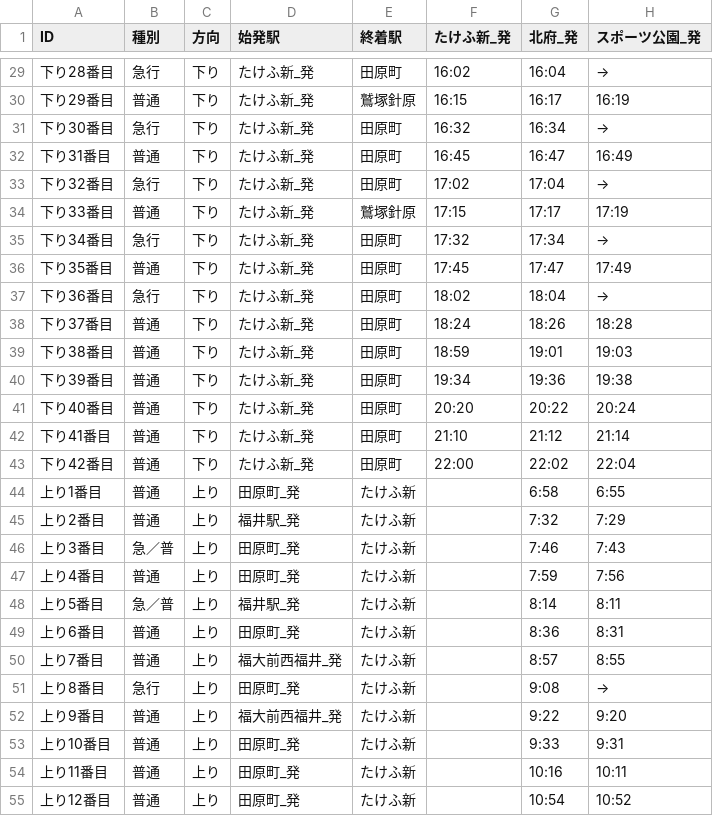
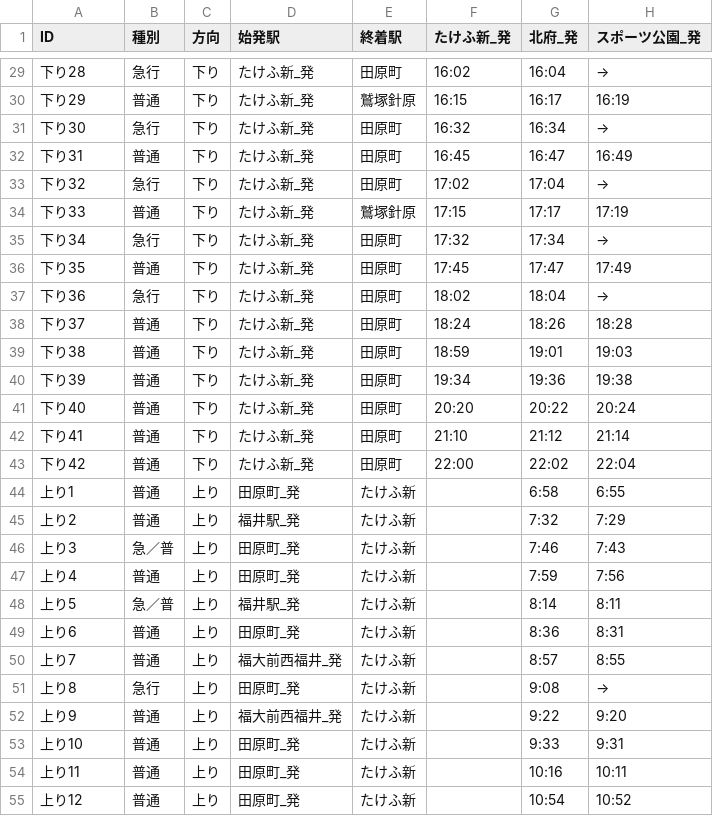
Before and after one commit to code4fukui/dmv-countdown, a CSV file: fukutetsu-timetable.csv, drawn as a sheet; only a part is shown, gaps mark what is left out; the diff covers the shown part only; the diff names each change by its address in the sheet, - before the commit and + after, or states it on an @@ line.

```diff
--- a/fukutetsu-timetable.csv
+++ b/fukutetsu-timetable.csv
-A29 (ID): 下り28番目
+A29 (ID): 下り28
-A30 (ID): 下り29番目
+A30 (ID): 下り29
-A31 (ID): 下り30番目
+A31 (ID): 下り30
-A32 (ID): 下り31番目
+A32 (ID): 下り31
-A33 (ID): 下り32番目
+A33 (ID): 下り32
-A34 (ID): 下り33番目
+A34 (ID): 下り33
-A35 (ID): 下り34番目
+A35 (ID): 下り34
-A36 (ID): 下り35番目
+A36 (ID): 下り35
-A37 (ID): 下り36番目
+A37 (ID): 下り36
-A38 (ID): 下り37番目
+A38 (ID): 下り37
-A39 (ID): 下り38番目
+A39 (ID): 下り38
-A40 (ID): 下り39番目
+A40 (ID): 下り39
-A41 (ID): 下り40番目
+A41 (ID): 下り40
-A42 (ID): 下り41番目
+A42 (ID): 下り41
-A43 (ID): 下り42番目
+A43 (ID): 下り42
-A44 (ID): 上り1番目
+A44 (ID): 上り1
-A45 (ID): 上り2番目
+A45 (ID): 上り2
-A46 (ID): 上り3番目
+A46 (ID): 上り3
-A47 (ID): 上り4番目
+A47 (ID): 上り4
-A48 (ID): 上り5番目
+A48 (ID): 上り5
-A49 (ID): 上り6番目
+A49 (ID): 上り6
-A50 (ID): 上り7番目
+A50 (ID): 上り7
-A51 (ID): 上り8番目
+A51 (ID): 上り8
-A52 (ID): 上り9番目
+A52 (ID): 上り9
-A53 (ID): 上り10番目
+A53 (ID): 上り10
-A54 (ID): 上り11番目
+A54 (ID): 上り11
-A55 (ID): 上り12番目
+A55 (ID): 上り12
```
Also changed, not shown: 58 edited cells elsewhere in this file.
